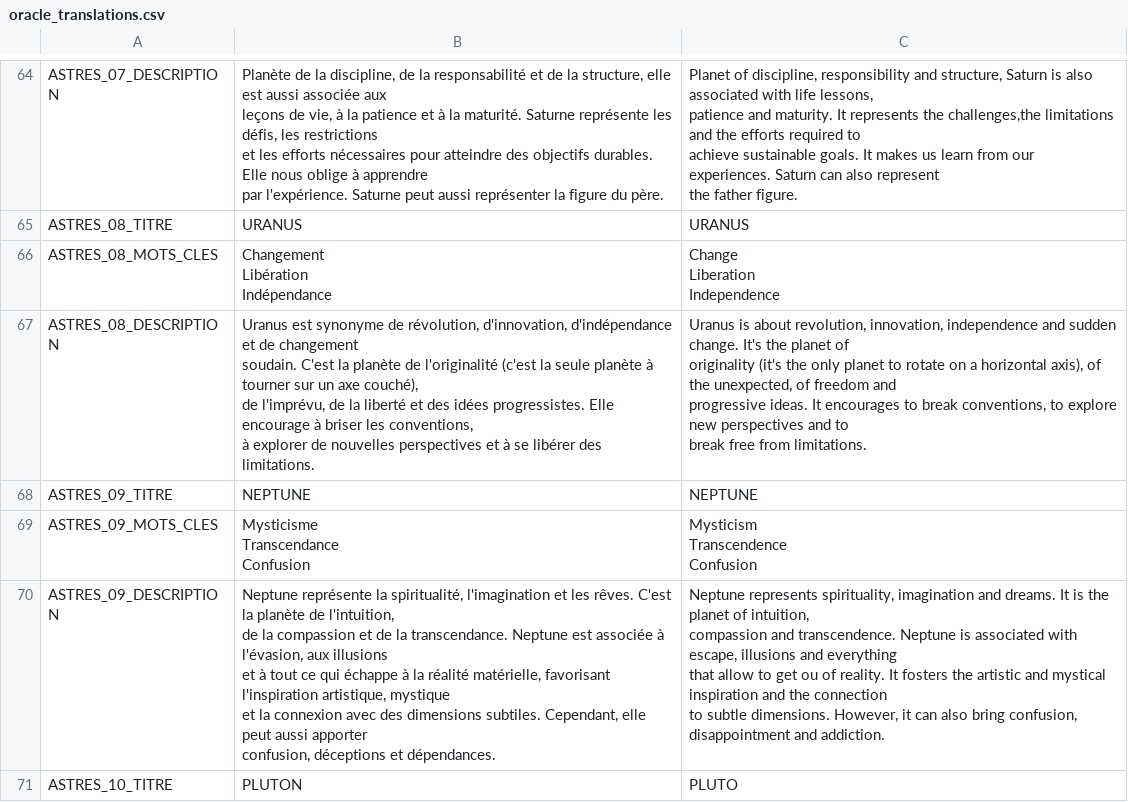
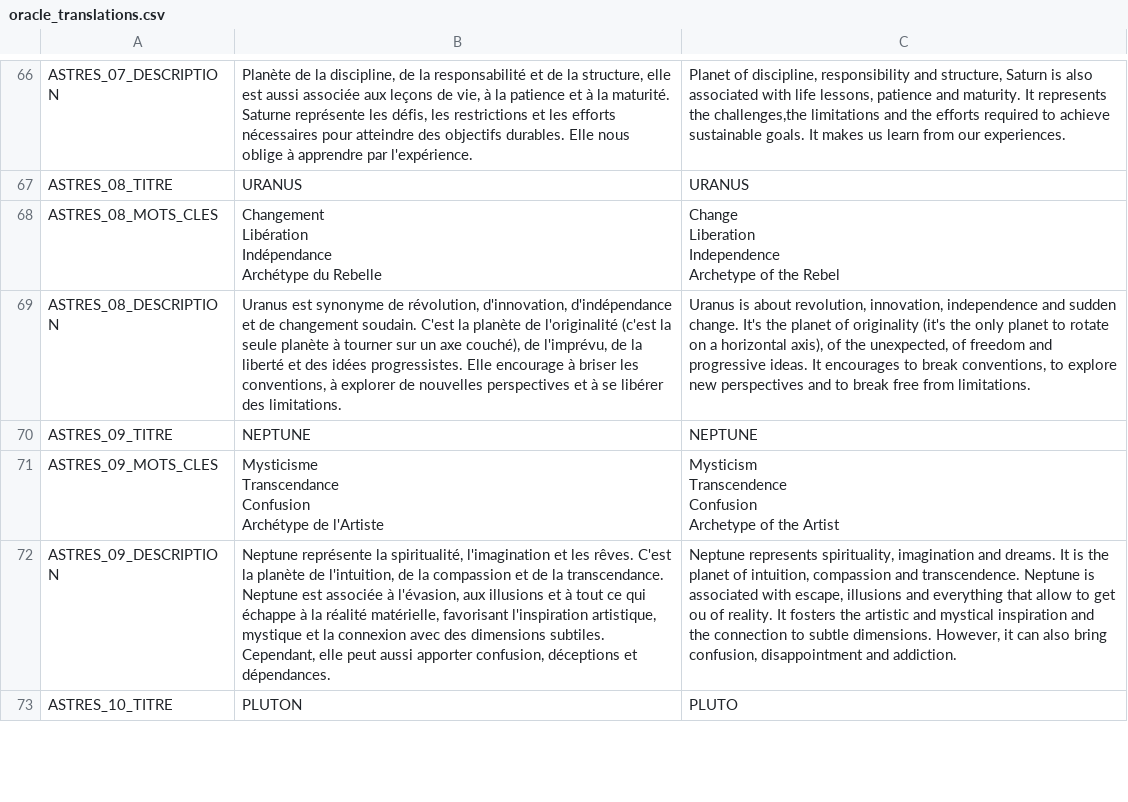
Before and after one commit to MelPeslier/OracleLaurie, a CSV file: all/menu/translations/oracle_translations.csv, drawn as a sheet; only a part is shown, gaps mark what is left out; addresses are those after the commit; ↵ is a line break in a cell; the diff covers the shown part only; the diff names each change by its address in the sheet, - before the commit and + after, or states it on an @@ line.

```diff
--- a/all/menu/translations/oracle_translations.csv
+++ b/all/menu/translations/oracle_translations.csv
-B66: …par l'expérience. Saturne peut aussi représenter la figure du père.
+B66: …par l'expérience.
-C66: …our experiences. Saturn can also represent ↵ the father figure.
+C66: …our experiences.
-B68: Changement ↵ Libération ↵ Indépendance
+B68: Changement ↵ Libération ↵ Indépendance ↵ Archétype du Rebelle
-C68: Change ↵ Liberation ↵ Independence
+C68: Change ↵ Liberation ↵ Independence ↵ Archetype of the Rebel
-B69: …des limitations.
+B69: …des limitations.
-C69: …from limitations.
+C69: …from limitations.
-B71: …Transcendance ↵ Confusion
+B71: …Transcendance ↵ Confusion ↵ Archétype de l'Artiste
-C71: Mysticism ↵ Transcendence ↵ Confusion
+C71: Mysticism ↵ Transcendence ↵ Confusion ↵ Archetype of the Artist
-B72: …et dépendances.
+B72: …et dépendances.
-C72: …and addiction.
+C72: …and addiction.
```
Also changed, not shown: 4 added rows and 106 edited cells elsewhere in this file.
